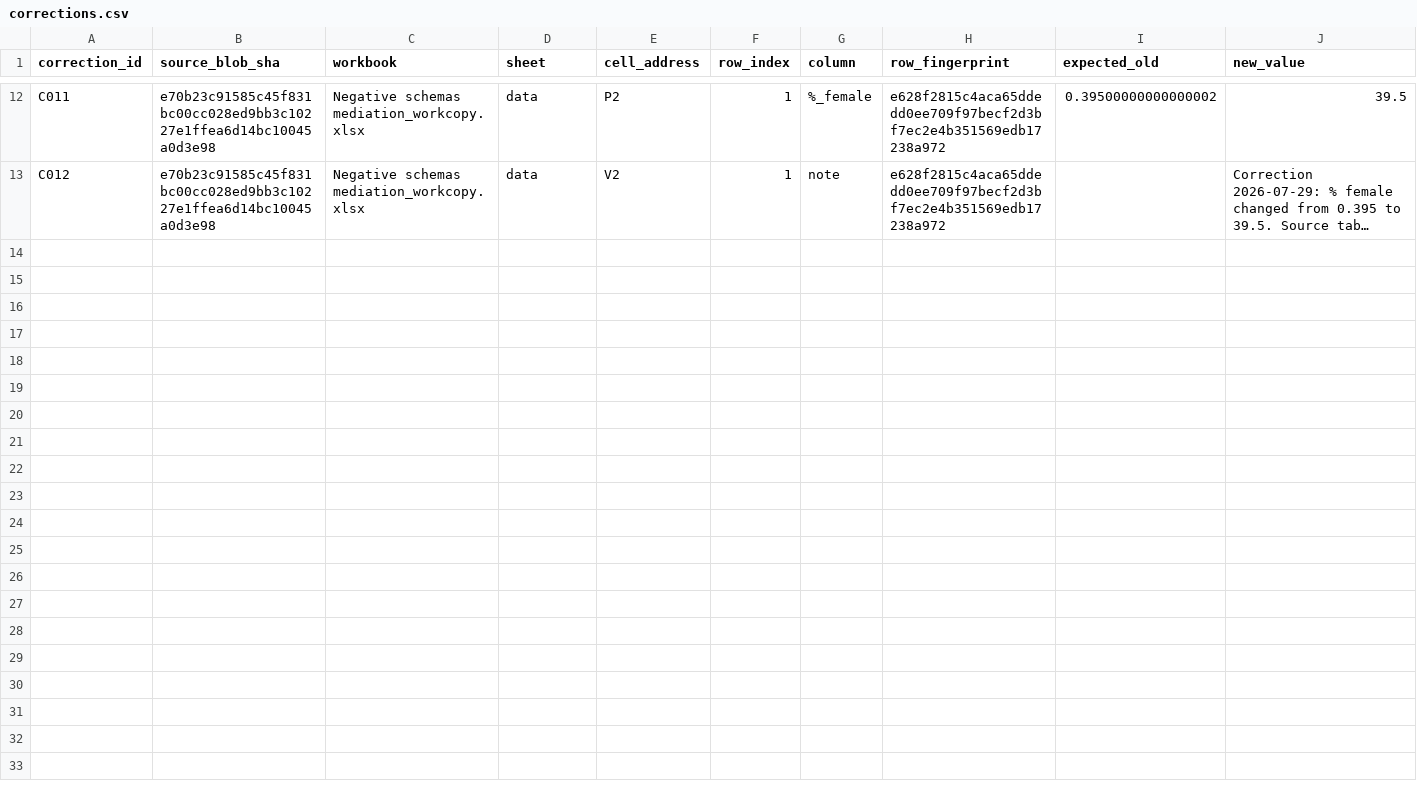
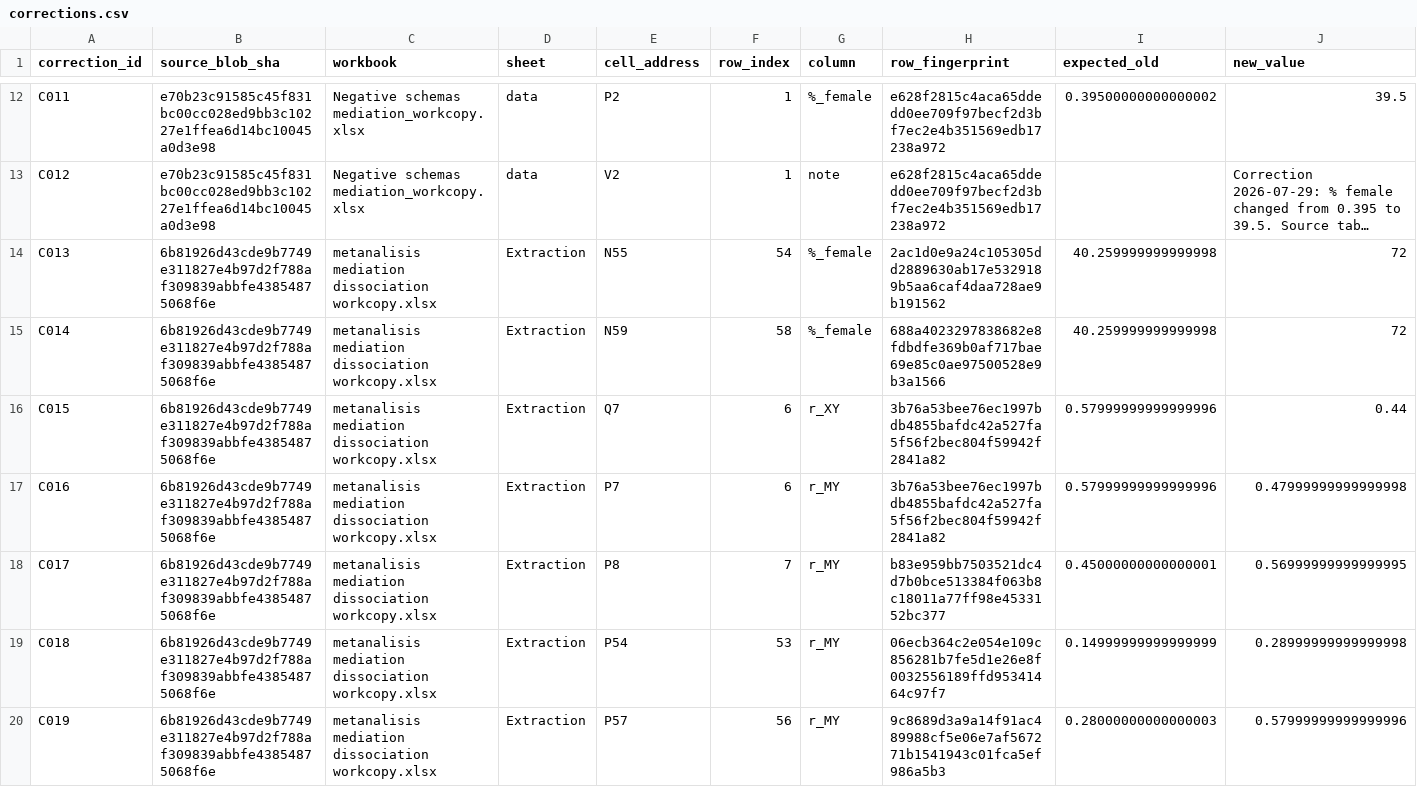
Before and after one commit to rudy86rossi/trauma-psychosis-metaSEM, a CSV file: data/provenance/corrections.csv, drawn as a sheet; only a part is shown, gaps mark what is left out; long unchanged cells end in …; rows hold the shown columns only; the diff names each change by its address in the sheet, - before the commit and + after, or states it on an @@ line.

Commit message:
Apply the five-cohort minimum, correct verified source errors, add the conversion sensitivity
NBR revision (25 November 2026). Three changes, made together because each
changes the locked data or the fit plan and so invalidates every fit.

Synthesis eligibility. A pathway is synthesised only if it has at least five
independent cohorts (distinct sample identifiers), in line with the minimum of
five studies specified in the PROSPERO pre-registration (CRD42024542972,
version 2.0). Every pathway is still extracted and locked; the eligible set is
lock$synthesis and is the only set the fit plan, frequentist targets, release
gates and tables read. dissoc_cps (k = 4) is extracted but not synthesised and
is recorded in synthesis_eligibility.csv. Its locked design is kept for the
sbc_smallest_k4 calibration scenario only. Its loss removes the only
alternative-instrument case (Blose 2023), so that sensitivity has no rows.
Single-cohort deletions that leave fewer than five cohorts are kept and
labelled leave_one_out_below_minimum.

Source corrections C013 to C019, each checked against the published table:
  Pearce 2017 % female 40.26 (the mean age) -> 72, both pathways
  Cole 2016 delusions r_XY .58 -> .44, r_MY .58 -> .48; hallucinations r_MY .45 -> .57
  Perona-Garcelan 2012 r_MY was the Amnesia subscale; DES total is .58 (hal), .29 (del)
The six affected sample_map fingerprints are re-recorded; identity unchanged.

Conversion sensitivity, as the protocol specifies. triplet_source.csv
classifies every analysed triplet as direct, converted, adjusted or
untraceable (AI-assisted source audit, awaiting human confirmation). The
unmoderated Stan model is refitted on direct triplets only where at least five
cohorts remain: fitted for dissoc_hal (7 of 10) and dissoc_del (6 of 7),
identical for depress_cps, not estimable for both negative-schema pathways
(2 direct each). New release table direct_correlation_sensitivity.csv.

Tests: 124 passed, 0 failed, 0 skipped (new test-synthesis-eligibility.R).
Environment: R 4.4.2, cmdstan 2.36.0, cmdstanr 0.9.0, brms 2.23.0,
posterior 1.6.0, metaSEM 1.5.0, targets 1.12.0, macOS Darwin 25.4.0 arm64,
renv.lock sha256 4e0bec03ba9b (renv reports nine recorded packages unused by
code, none out of version).

```diff
--- a/data/provenance/corrections.csv
+++ b/data/provenance/corrections.csv
+row 14: C013 | 6b81926d43cde9b7749e311827e4b97d2f788af309839abbfe43854875068f6e | metanalisis mediation dissociation workcopy.xlsx | Extraction | N55 | 54 | %_female | 2ac1d0e9a24c105305dd2889630ab17e5329189b5aa6caf4daa728ae9b191562 | 40.259999999999998 | 72
+row 15: C014 | 6b81926d43cde9b7749e311827e4b97d2f788af309839abbfe43854875068f6e | metanalisis mediation dissociation workcopy.xlsx | Extraction | N59 | 58 | %_female | 688a4023297838682e8fdbdfe369b0af717bae69e85c0ae97500528e9b3a1566 | 40.259999999999998 | 72
+row 16: C015 | 6b81926d43cde9b7749e311827e4b97d2f788af309839abbfe43854875068f6e | metanalisis mediation dissociation workcopy.xlsx | Extraction | Q7 | 6 | r_XY | 3b76a53bee76ec1997bdb4855bafdc42a527fa5f56f2bec804f59942f2841a82 | 0.57999999999999996 | 0.44
+row 17: C016 | 6b81926d43cde9b7749e311827e4b97d2f788af309839abbfe43854875068f6e | metanalisis mediation dissociation workcopy.xlsx | Extraction | P7 | 6 | r_MY | 3b76a53bee76ec1997bdb4855bafdc42a527fa5f56f2bec804f59942f2841a82 | 0.57999999999999996 | 0.47999999999999998
+row 18: C017 | 6b81926d43cde9b7749e311827e4b97d2f788af309839abbfe43854875068f6e | metanalisis mediation dissociation workcopy.xlsx | Extraction | P8 | 7 | r_MY | b83e959bb7503521dc4d7b0bce513384f063b8c18011a77ff98e4533152bc377 | 0.45000000000000001 | 0.56999999999999995
+row 19: C018 | 6b81926d43cde9b7749e311827e4b97d2f788af309839abbfe43854875068f6e | metanalisis mediation dissociation workcopy.xlsx | Extraction | P54 | 53 | r_MY | 06ecb364c2e054e109c856281b7fe5d1e26e8f0032556189ffd95341464c97f7 | 0.14999999999999999 | 0.28999999999999998
+row 20: C019 | 6b81926d43cde9b7749e311827e4b97d2f788af309839abbfe43854875068f6e | metanalisis mediation dissociation workcopy.xlsx | Extraction | P57 | 56 | r_MY | 9c8689d3a9a14f91ac489988cf5e06e7af567271b1541943c01fca5ef986a5b3 | 0.28000000000000003 | 0.57999999999999996
```
Also changed, not shown: data/inputs/analysis_table.csv, data/provenance/effects.csv, 15 other files.
